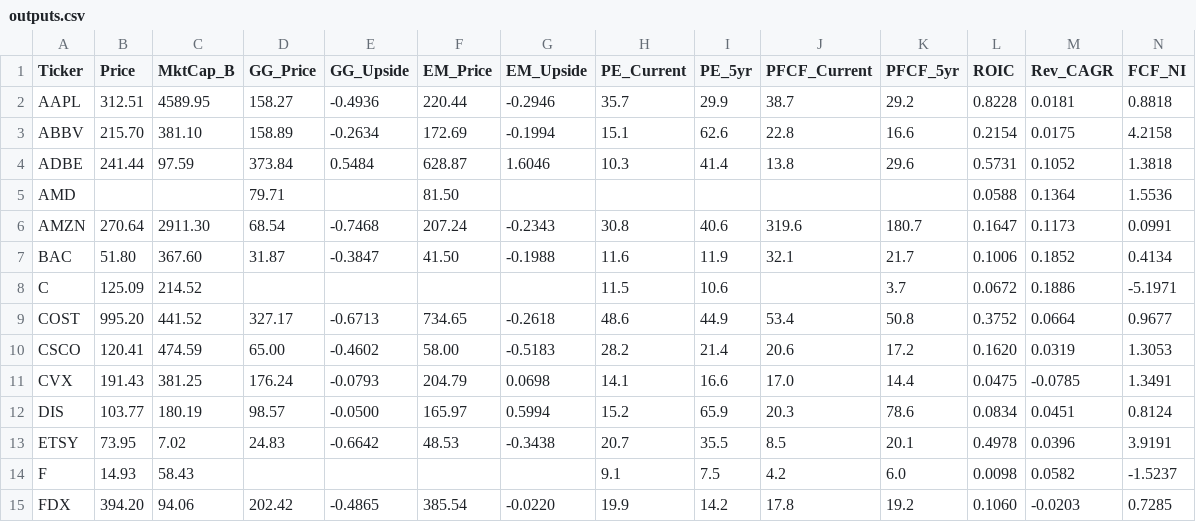
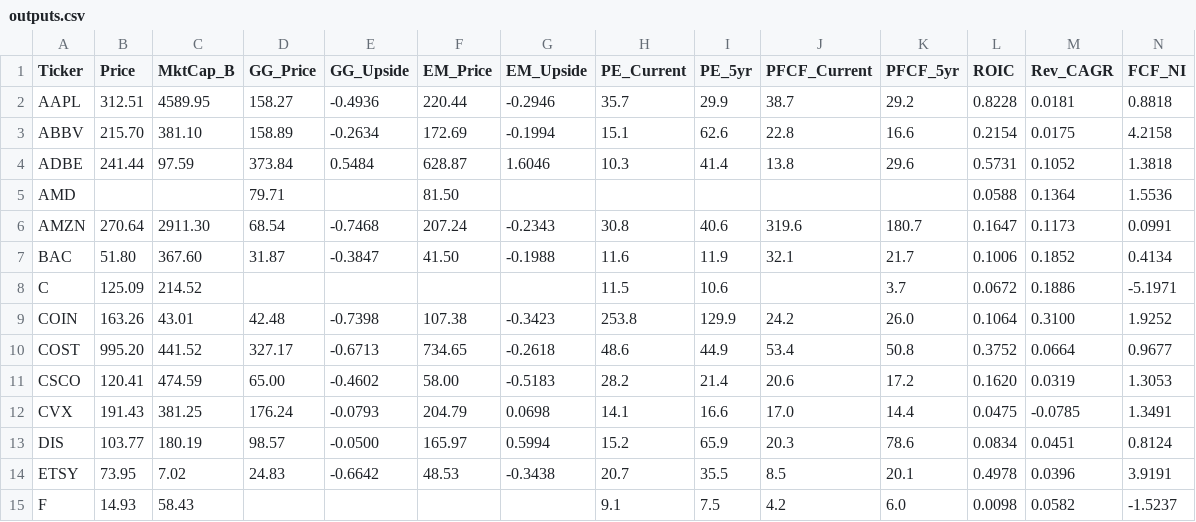
Before and after one commit to jaysang2908/Investment-Automation, a CSV file: outputs.csv, drawn as a sheet; only a part is shown; the shorter side is filled out with more unchanged rows; rows hold the shown columns only; the diff names each change by its address in the sheet, - before the commit and + after, or states it on an @@ line.

Commit message:
scorecard: update COIN

```diff
--- a/outputs.csv
+++ b/outputs.csv
+row 9: COIN | 163.26 | 43.01 | 42.48 | -0.7398 | 107.38 | -0.3423 | 253.8 | 129.9 | 24.2 | 26.0 | 0.1064 | 0.3100 | 1.9252
```
